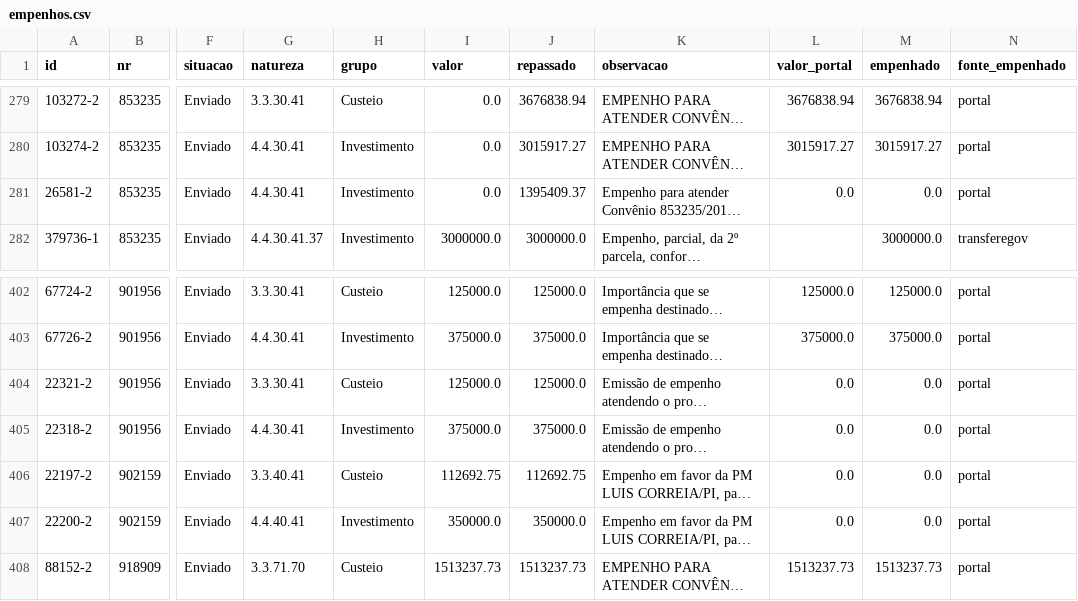
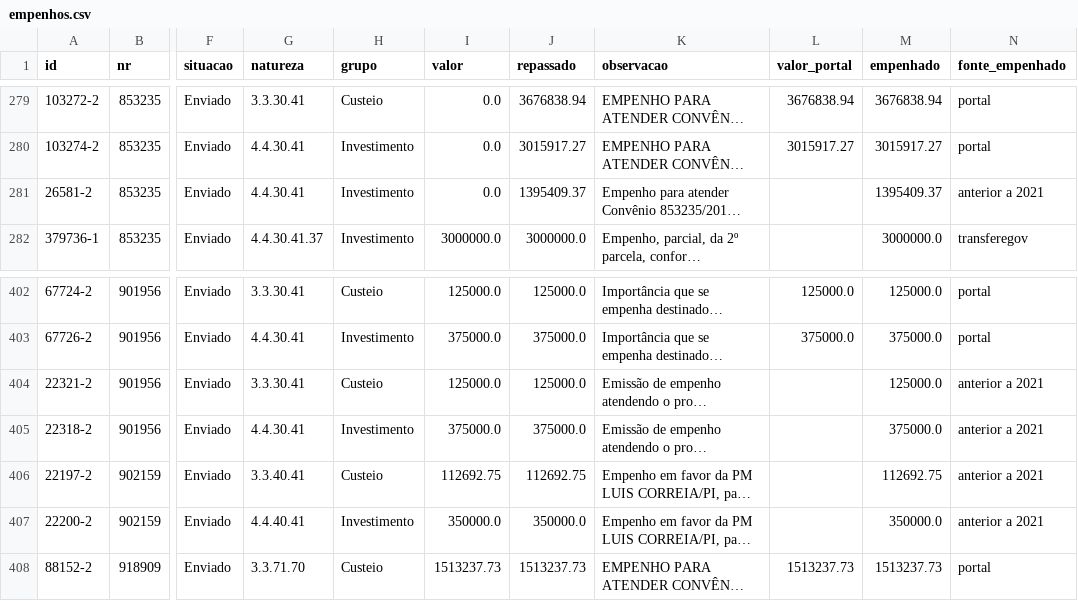
Before and after one commit to CleytonDM/painel-cisternas, a CSV file: dados/empenhos.csv, drawn as a sheet; only a part is shown, gaps mark what is left out; long unchanged cells end in …; the diff covers the shown part only; the diff names each change by its address in the sheet, - before the commit and + after, or states it on an @@ line.

```diff
--- a/dados/empenhos.csv
+++ b/dados/empenhos.csv
-L281 (valor_portal): 0.0
+L281 (valor_portal): (empty)
-M281 (empenhado): 0.0
+M281 (empenhado): 1395409.37
-N281 (fonte_empenhado): portal
+N281 (fonte_empenhado): anterior a 2021
-L404:L407 (valor_portal): 0.0
+L404:L407 (valor_portal): (empty)
-M404 (empenhado): 0.0
+M404 (empenhado): 125000.0
-N404:N407 (fonte_empenhado): portal
+N404:N407 (fonte_empenhado): anterior a 2021
-M405 (empenhado): 0.0
+M405 (empenhado): 375000.0
-M406 (empenhado): 0.0
+M406 (empenhado): 112692.75
-M407 (empenhado): 0.0
+M407 (empenhado): 350000.0
```
Also changed, not shown: 57 edited cells elsewhere in this file, dados/execucao.csv, dados/natureza.csv, 1 other file.
